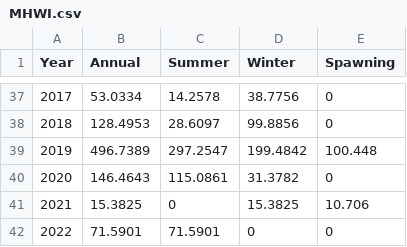
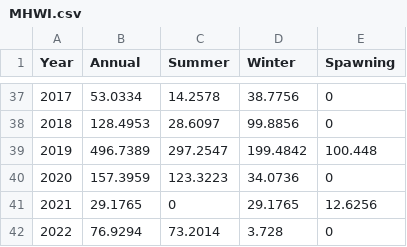
Before and after one commit to pete-hulson/goa_pcod, a CSV file: 2023/emailed_data/MHWI.csv, drawn as a sheet; only a part is shown, gaps mark what is left out.

Commit message:
add writing raw data to csv

```diff
--- a/2023/emailed_data/MHWI.csv
+++ b/2023/emailed_data/MHWI.csv
@@ -39,4 +39,4 @@
 2019,496.7389,297.2547,199.4842,100.448
-2020,146.4643,115.0861,31.3782,0
-2021,15.3825,0,15.3825,10.706
-2022,71.5901,71.5901,0,0
+2020,157.3959,123.3223,34.0736,0
+2021,29.1765,0,29.1765,12.6256
+2022,76.9294,73.2014,3.728,0
```
Also changed, not shown: 20 other files.
